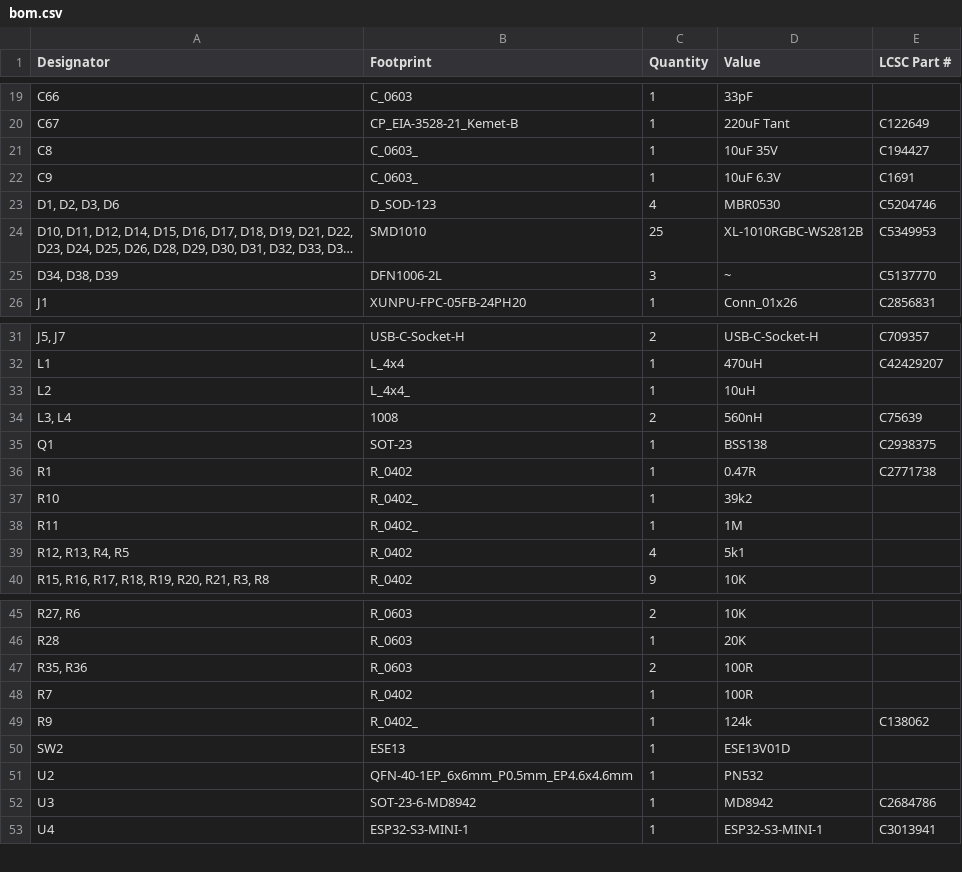
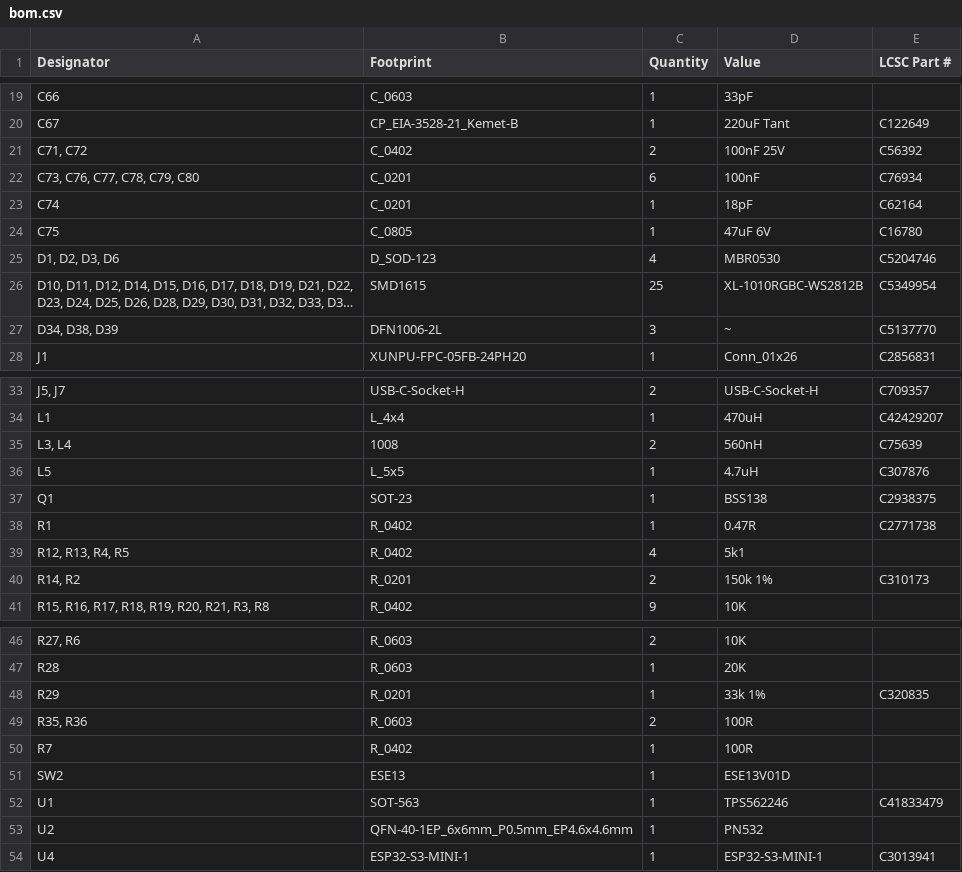
Before and after one commit to revk/ESP32-EPD, a CSV file: PCB/EPD75NFC/production/bom.csv, drawn as a sheet; only a part is shown, gaps mark what is left out; long unchanged cells end in …; removed rows and columns are numbered as before the commit, all else as after; the diff covers the shown part only; the diff names each change by its address in the sheet, - before the commit and + after, or states it on an @@ line.

```diff
--- a/PCB/EPD75NFC/production/bom.csv
+++ b/PCB/EPD75NFC/production/bom.csv
-row 21: C8 | C_0603_ | 1 | 10uF 35V | C194427
-row 22: C9 | C_0603_ | 1 | 10uF 6.3V | C1691
+row 21: C71, C72 | C_0402 | 2 | 100nF 25V | C56392
+row 22: C73, C76, C77, C78, C79, C80 | C_0201 | 6 | 100nF | C76934
+row 23: C74 | C_0201 | 1 | 18pF | C62164
+row 24: C75 | C_0805 | 1 | 47uF 6V | C16780
-B26 (Footprint): SMD1010
+B26 (Footprint): SMD1615
-E26 (LCSC Part #): C5349953
+E26 (LCSC Part #): C5349954
-row 33: L2 | L_4x4_ | 1 | 10uH
+row 36: L5 | L_5x5 | 1 | 4.7uH | C307876
-row 37: R10 | R_0402_ | 1 | 39k2
-row 38: R11 | R_0402_ | 1 | 1M
+row 40: R14, R2 | R_0201 | 2 | 150k 1% | C310173
+row 48: R29 | R_0201 | 1 | 33k 1% | C320835
-row 49: R9 | R_0402_ | 1 | 124k | C138062
+row 52: U1 | SOT-563 | 1 | TPS562246 | C41833479
-row 52: U3 | SOT-23-6-MD8942 | 1 | MD8942 | C2684786
```
Also changed, not shown: 1 added row and 1 removed row elsewhere in this file, PCB/EPD75NFC/production/designators.csv, PCB/EPD75NFC/production/positions.csv, 6 other files.
